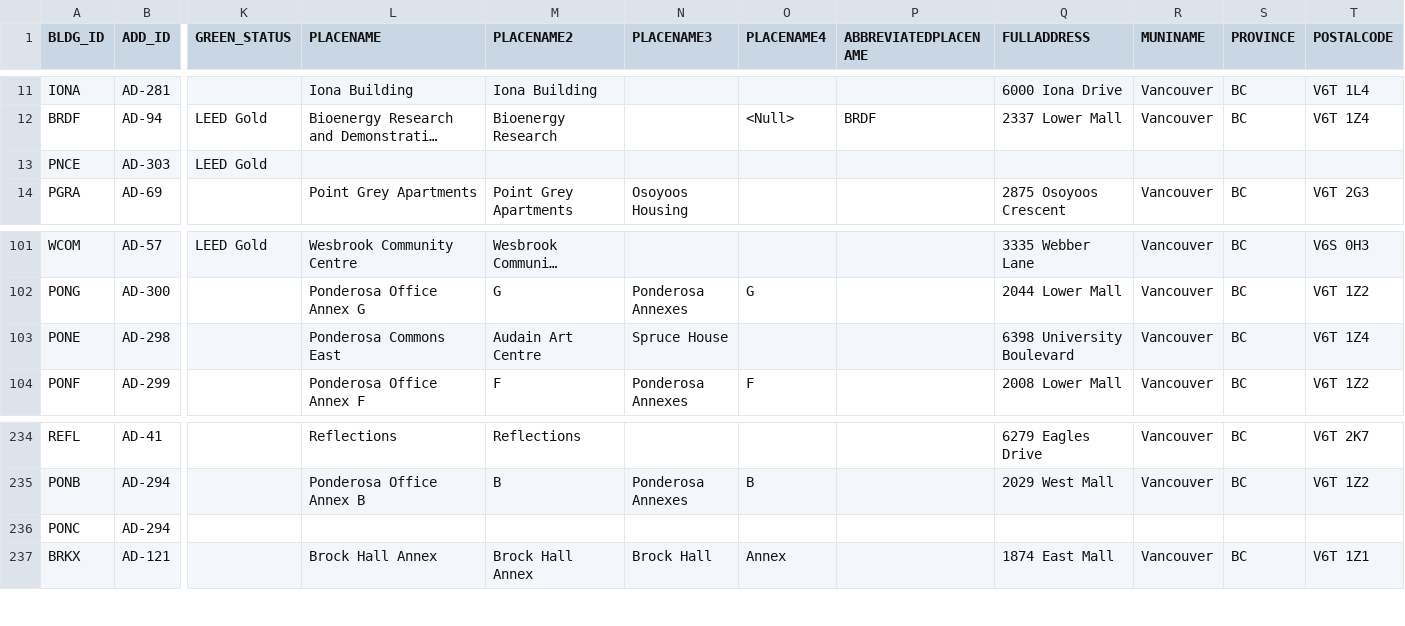
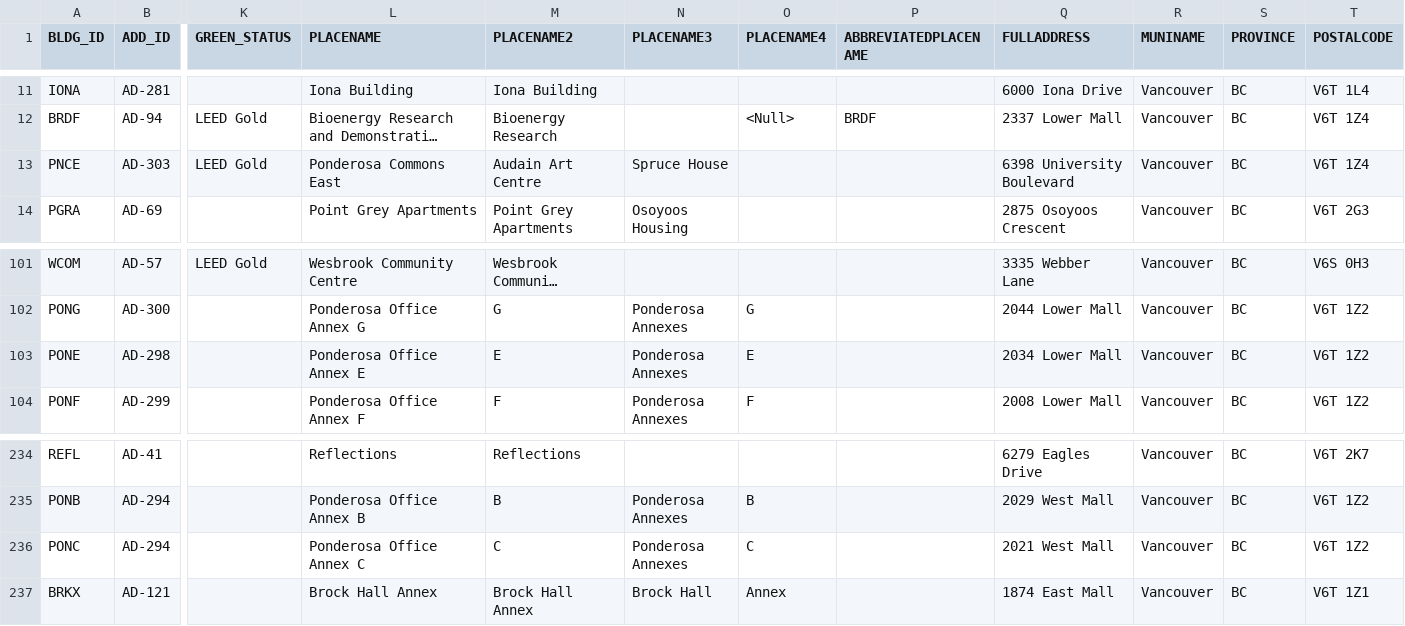
Before and after one commit to UBCGeodata/ubcv-buildings, a CSV file: csv/ubcv_buildings.csv, drawn as a sheet; only a part is shown, gaps mark what is left out; long unchanged cells end in …; the diff names each change by its address in the sheet, - before the commit and + after, or states it on an @@ line.

```diff
--- a/csv/ubcv_buildings.csv
+++ b/csv/ubcv_buildings.csv
-L13 (PLACENAME): (empty)
+L13 (PLACENAME): Ponderosa Commons East
-M13 (PLACENAME2): (empty)
+M13 (PLACENAME2): Audain Art Centre
-N13 (PLACENAME3): (empty)
+N13 (PLACENAME3): Spruce House
-Q13 (FULLADDRESS): (empty)
+Q13 (FULLADDRESS): 6398 University Boulevard
-R13 (MUNINAME): (empty)
+R13 (MUNINAME): Vancouver
-S13 (PROVINCE): (empty)
+S13 (PROVINCE): BC
-T13 (POSTALCODE): (empty)
+T13 (POSTALCODE): V6T 1Z4
-L103 (PLACENAME): Ponderosa Commons East
+L103 (PLACENAME): Ponderosa Office Annex E
-M103 (PLACENAME2): Audain Art Centre
+M103 (PLACENAME2): E
-N103 (PLACENAME3): Spruce House
+N103 (PLACENAME3): Ponderosa Annexes
-O103 (PLACENAME4): (empty)
+O103 (PLACENAME4): E
-Q103 (FULLADDRESS): 6398 University Boulevard
+Q103 (FULLADDRESS): 2034 Lower Mall
-T103 (POSTALCODE): V6T 1Z4
+T103 (POSTALCODE): V6T 1Z2
-L236 (PLACENAME): (empty)
+L236 (PLACENAME): Ponderosa Office Annex C
-M236 (PLACENAME2): (empty)
+M236 (PLACENAME2): C
-N236 (PLACENAME3): (empty)
+N236 (PLACENAME3): Ponderosa Annexes
-O236 (PLACENAME4): (empty)
+O236 (PLACENAME4): C
-Q236 (FULLADDRESS): (empty)
+Q236 (FULLADDRESS): 2021 West Mall
-R236 (MUNINAME): (empty)
+R236 (MUNINAME): Vancouver
-S236 (PROVINCE): (empty)
+S236 (PROVINCE): BC
-T236 (POSTALCODE): (empty)
+T236 (POSTALCODE): V6T 1Z2
```
Also changed, not shown: csv/ubcv_building_records.csv, csv/ubcv_subbuildings.csv, 6 other files.
